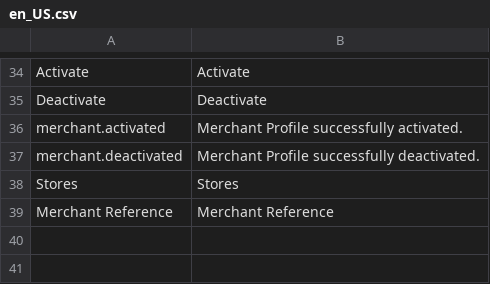
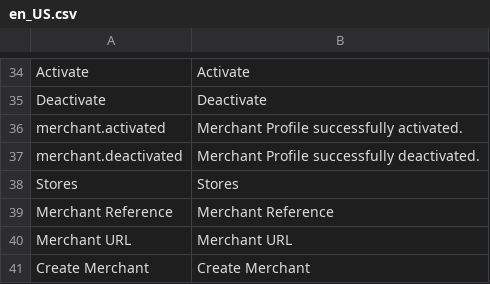
Before and after one commit to spryker/merchant-gui, a CSV file: data/translation/Zed/en_US.csv, drawn as a sheet; only a part is shown, gaps mark what is left out; the diff names each change by its address in the sheet, - before the commit and + after, or states it on an @@ line.

```diff
--- a/data/translation/Zed/en_US.csv
+++ b/data/translation/Zed/en_US.csv
+row 40: Merchant URL | Merchant URL
+row 41: Create Merchant | Create Merchant
```
Also changed, not shown: data/translation/Zed/de_DE.csv.
